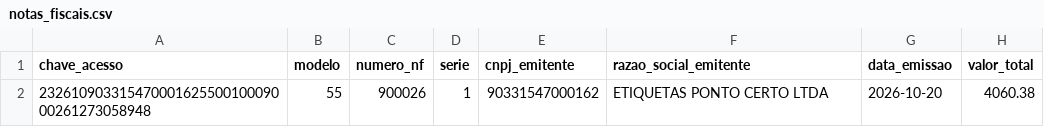
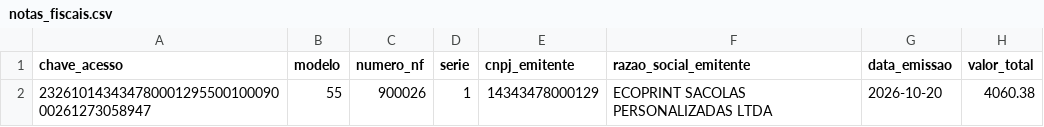
Before and after one commit to brenocmlo/AutomacaoGo, a CSV file: data/cenarios/C09/notas_fiscais.csv, drawn as a sheet; only a part is shown; the diff names each change by its address in the sheet, - before the commit and + after, or states it on an @@ line.

```diff
--- a/data/cenarios/C09/notas_fiscais.csv
+++ b/data/cenarios/C09/notas_fiscais.csv
-A2 (chave_acesso): 23261090331547000162550010009000261273058948
+A2 (chave_acesso): 23261014343478000129550010009000261273058947
-E2 (cnpj_emitente): 90331547000162
+E2 (cnpj_emitente): 14343478000129
-F2 (razao_social_emitente): ETIQUETAS PONTO CERTO LTDA
+F2 (razao_social_emitente): ECOPRINT SACOLAS PERSONALIZADAS LTDA
```
Also changed, not shown: data/cenarios/C09/contas_a_pagar.csv, data/cenarios/C09/pedidos_compra.csv, 29 other files.
